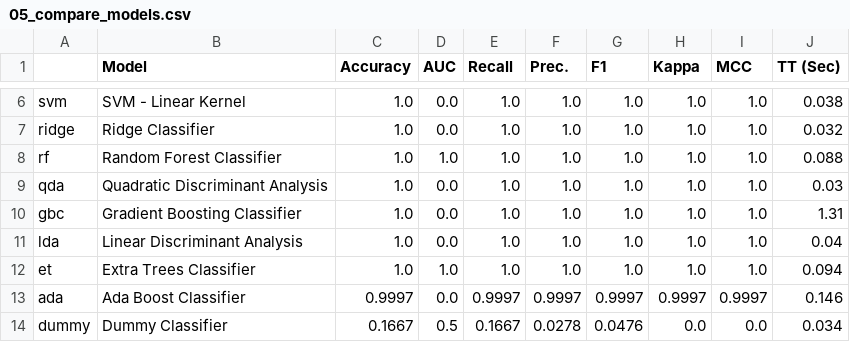
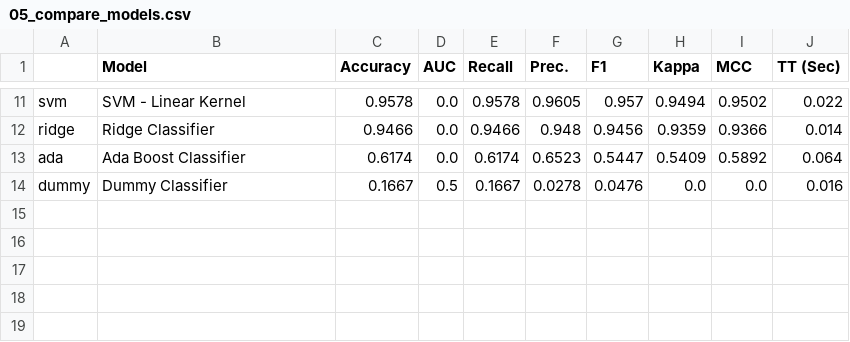
Before and after one commit to evanalifian/mars-texture-classification, a CSV file: results/05_compare_models.csv, drawn as a sheet; only a part is shown, gaps mark what is left out; removed rows and columns are numbered as before the commit, all else as after; the diff covers the shown part only; the diff names each change by its address in the sheet, - before the commit and + after, or states it on an @@ line.

Commit message:
Update results and model evaluations
- Updated outlier boxplot and PCA correlation visualizations.
- Modified pycaret setup CSV to reflect changes in data shape and numeric features.
- Revised model comparison CSV with updated accuracy and performance metrics for various classifiers.
- Added tuning results for Gradient Boosting Classifier and Quadratic Discriminant Analysis.
- Included confusion matrix and ROC AUC visualizations for both classifiers.
- Added feature importance visualizations for Gradient Boosting Classifier and Quadratic Discriminant Analysis.
- Updated test summary CSV with new model performance metrics.
- Added test confusion matrix and ROC visualizations for both classifiers.
- Updated best texture model file with new model parameters.

```diff
--- a/results/05_compare_models.csv
+++ b/results/05_compare_models.csv
-C11 (Accuracy): 1.0
+C11 (Accuracy): 0.9578
-E11 (Recall): 1.0
+E11 (Recall): 0.9578
-F11 (Prec.): 1.0
+F11 (Prec.): 0.9605
-G11 (F1): 1.0
+G11 (F1): 0.957
-H11 (Kappa): 1.0
+H11 (Kappa): 0.9494
-I11 (MCC): 1.0
+I11 (MCC): 0.9502
-J11 (TT (Sec)): 0.038
+J11 (TT (Sec)): 0.022
-C12 (Accuracy): 1.0
+C12 (Accuracy): 0.9466
-E12 (Recall): 1.0
+E12 (Recall): 0.9466
-F12 (Prec.): 1.0
+F12 (Prec.): 0.948
-G12 (F1): 1.0
+G12 (F1): 0.9456
-H12 (Kappa): 1.0
+H12 (Kappa): 0.9359
-I12 (MCC): 1.0
+I12 (MCC): 0.9366
-J12 (TT (Sec)): 0.032
+J12 (TT (Sec)): 0.014
-row 8: rf | Random Forest Classifier | 1.0 | 1.0 | 1.0 | 1.0 | 1.0 | 1.0 | 1.0 | 0.088
-row 9: qda | Quadratic Discriminant Analysis | 1.0 | 0.0 | 1.0 | 1.0 | 1.0 | 1.0 | 1.0 | 0.03
-row 10: gbc | Gradient Boosting Classifier | 1.0 | 0.0 | 1.0 | 1.0 | 1.0 | 1.0 | 1.0 | 1.31
-row 11: lda | Linear Discriminant Analysis | 1.0 | 0.0 | 1.0 | 1.0 | 1.0 | 1.0 | 1.0 | 0.04
-row 12: et | Extra Trees Classifier | 1.0 | 1.0 | 1.0 | 1.0 | 1.0 | 1.0 | 1.0 | 0.094
-C13 (Accuracy): 0.9997
+C13 (Accuracy): 0.6174
-E13 (Recall): 0.9997
+E13 (Recall): 0.6174
-F13 (Prec.): 0.9997
+F13 (Prec.): 0.6523
-G13 (F1): 0.9997
+G13 (F1): 0.5447
-H13 (Kappa): 0.9997
+H13 (Kappa): 0.5409
-I13 (MCC): 0.9997
+I13 (MCC): 0.5892
-J13 (TT (Sec)): 0.146
+J13 (TT (Sec)): 0.064
-J14 (TT (Sec)): 0.034
+J14 (TT (Sec)): 0.016
```
Also changed, not shown: 6 added rows, 1 removed row and 24 edited cells elsewhere in this file, results/04_pycaret_setup.csv, 19 other files.
